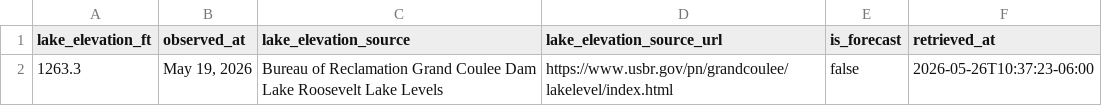
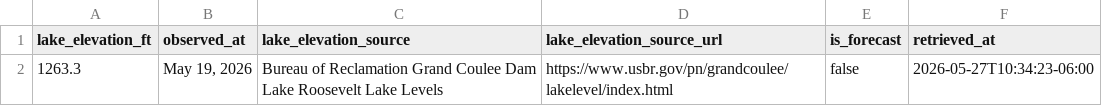
Before and after one commit to JustAppTools/regional-recreation-launchability-dashboard, a CSV file: data/raw/lake_elevation.csv, drawn as a sheet.

```diff
--- a/data/raw/lake_elevation.csv
+++ b/data/raw/lake_elevation.csv
@@ -1,2 +1,2 @@
 lake_elevation_ft,observed_at,lake_elevation_source,lake_elevation_source_url,is_forecast,retrieved_at
-1263.3,"May 19, 2026",Bureau of Reclamation Grand Coulee Dam Lake Roosevelt Lake Levels,https://www.usbr.gov/pn/grandcoulee/lakelevel/index.html,false,2026-05-26T10:37:23-06:00
+1263.3,"May 19, 2026",Bureau of Reclamation Grand Coulee Dam Lake Roosevelt Lake Levels,https://www.usbr.gov/pn/grandcoulee/lakelevel/index.html,false,2026-05-27T10:34:23-06:00
```
Also changed, not shown: data/processed/launch_status.csv, 4 other files.
